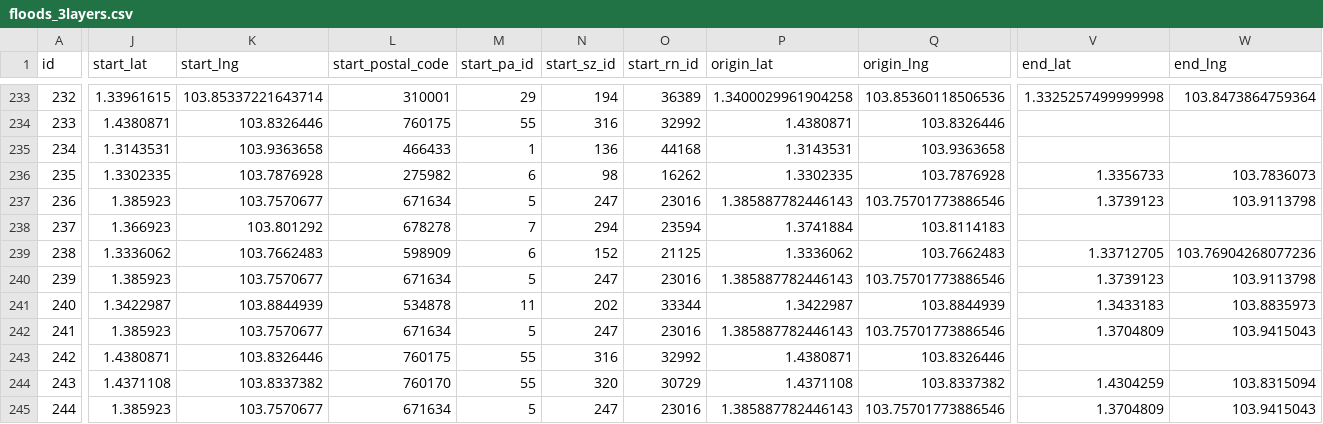
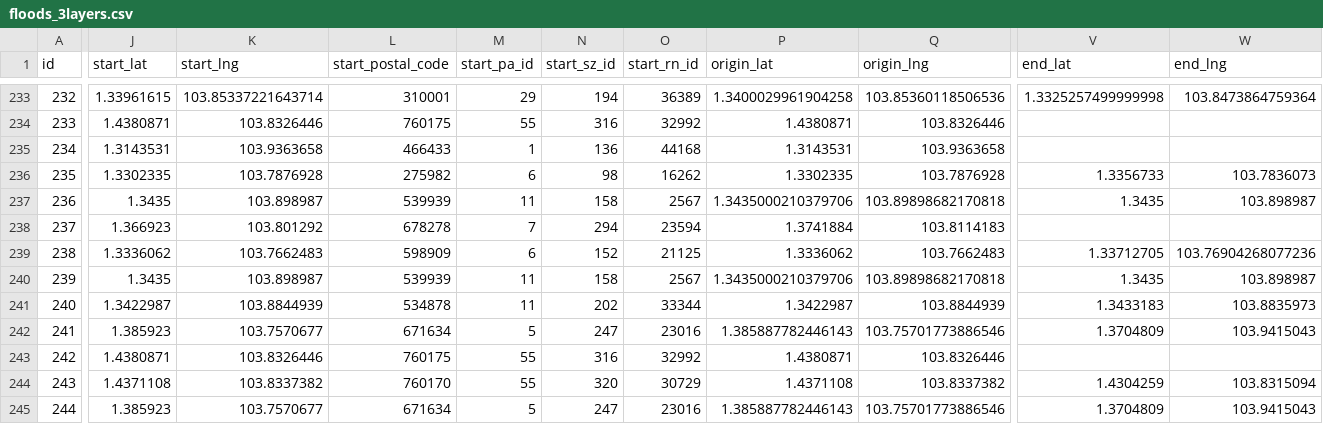
Before and after one commit to JialeSo/FYP_BAWaterBender, a CSV file: backend/etl/data/floods/floods_3layers.csv, drawn as a sheet; only a part is shown, gaps mark what is left out; the diff covers the shown part only; the diff names each change by its address in the sheet, - before the commit and + after, or states it on an @@ line.

```diff
--- a/backend/etl/data/floods/floods_3layers.csv
+++ b/backend/etl/data/floods/floods_3layers.csv
-J237 (start_lat): 1.385923
+J237 (start_lat): 1.3435
-K237 (start_lng): 103.7570677
+K237 (start_lng): 103.898987
-L237 (start_postal_code): 671634
+L237 (start_postal_code): 539939
-M237 (start_pa_id): 5
+M237 (start_pa_id): 11
-N237 (start_sz_id): 247
+N237 (start_sz_id): 158
-O237 (start_rn_id): 23016
+O237 (start_rn_id): 2567
-P237 (origin_lat): 1.385887782446143
+P237 (origin_lat): 1.3435000210379706
-Q237 (origin_lng): 103.75701773886546
+Q237 (origin_lng): 103.89898682170818
-V237 (end_lat): 1.3739123
+V237 (end_lat): 1.3435
-W237 (end_lng): 103.9113798
+W237 (end_lng): 103.898987
-J240 (start_lat): 1.385923
+J240 (start_lat): 1.3435
-K240 (start_lng): 103.7570677
+K240 (start_lng): 103.898987
-L240 (start_postal_code): 671634
+L240 (start_postal_code): 539939
-M240 (start_pa_id): 5
+M240 (start_pa_id): 11
-N240 (start_sz_id): 247
+N240 (start_sz_id): 158
-O240 (start_rn_id): 23016
+O240 (start_rn_id): 2567
-P240 (origin_lat): 1.385887782446143
+P240 (origin_lat): 1.3435000210379706
-Q240 (origin_lng): 103.75701773886546
+Q240 (origin_lng): 103.89898682170818
-V240 (end_lat): 1.3739123
+V240 (end_lat): 1.3435
-W240 (end_lng): 103.9113798
+W240 (end_lng): 103.898987
```
Also changed, not shown: 50 edited cells elsewhere in this file, 1 other file.
